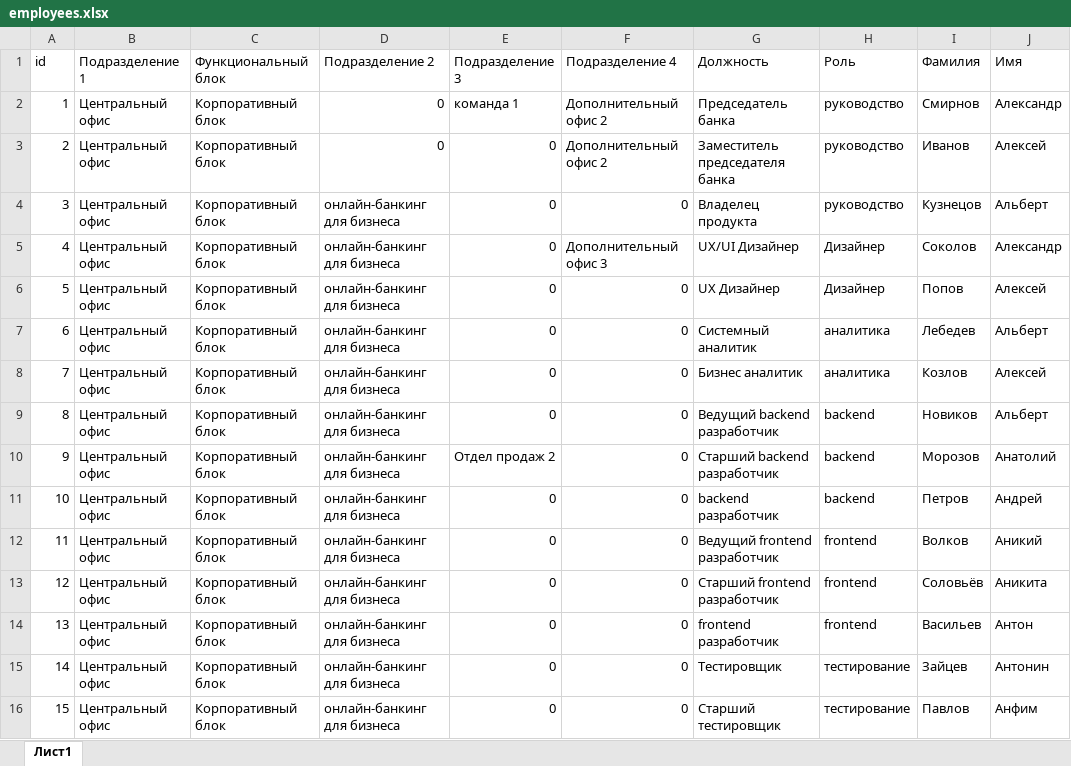
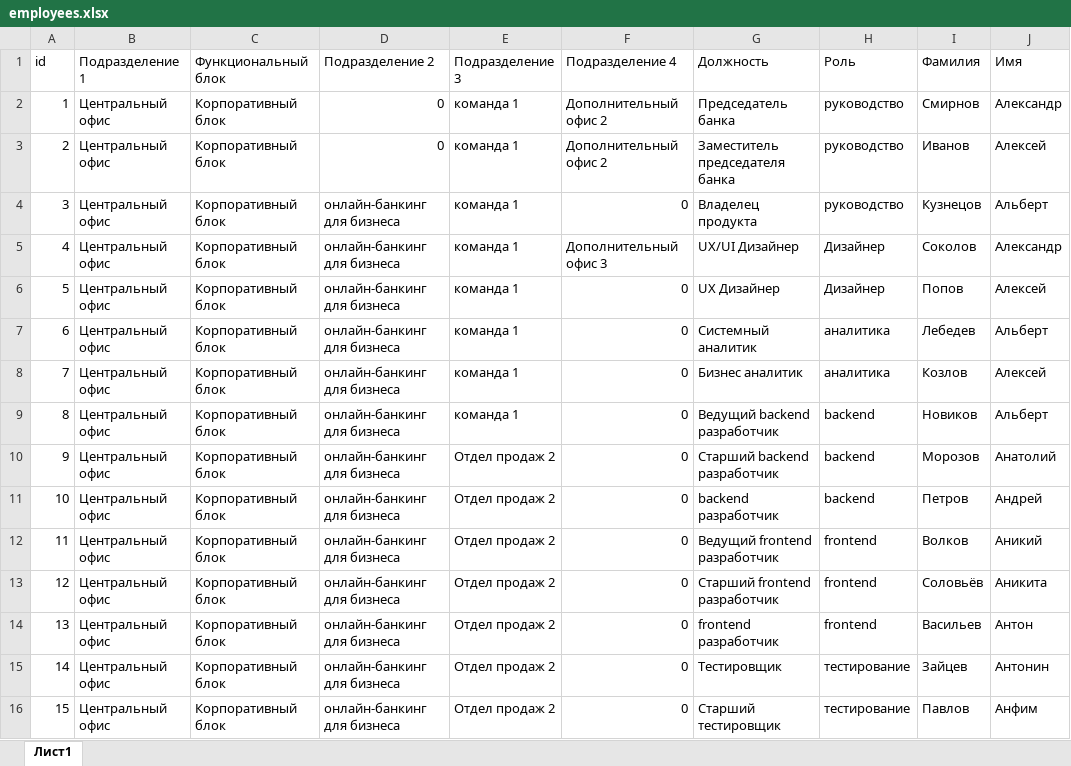
Before and after one commit to Cropsii/MTC-hack, an Excel workbook: backend/data/employees.xlsx, sheet Лист1, drawn as a sheet; only a part is shown; values as stored, in another font and other column widths than the file's, no borders; the diff covers the shown part only; the diff names each change by its address in the sheet, - before the commit and + after, or states it on an @@ line.

```diff
--- a/backend/data/employees.xlsx (sheet Лист1)
+++ b/backend/data/employees.xlsx (sheet Лист1)
-E3:E9 (Подразделение 3): 0
+E3:E9 (Подразделение 3): команда 1
-E11:E16 (Подразделение 3): 0
+E11:E16 (Подразделение 3): Отдел продаж 2
```
Also changed, not shown: 110 edited cells elsewhere in this sheet, 1 other file.
